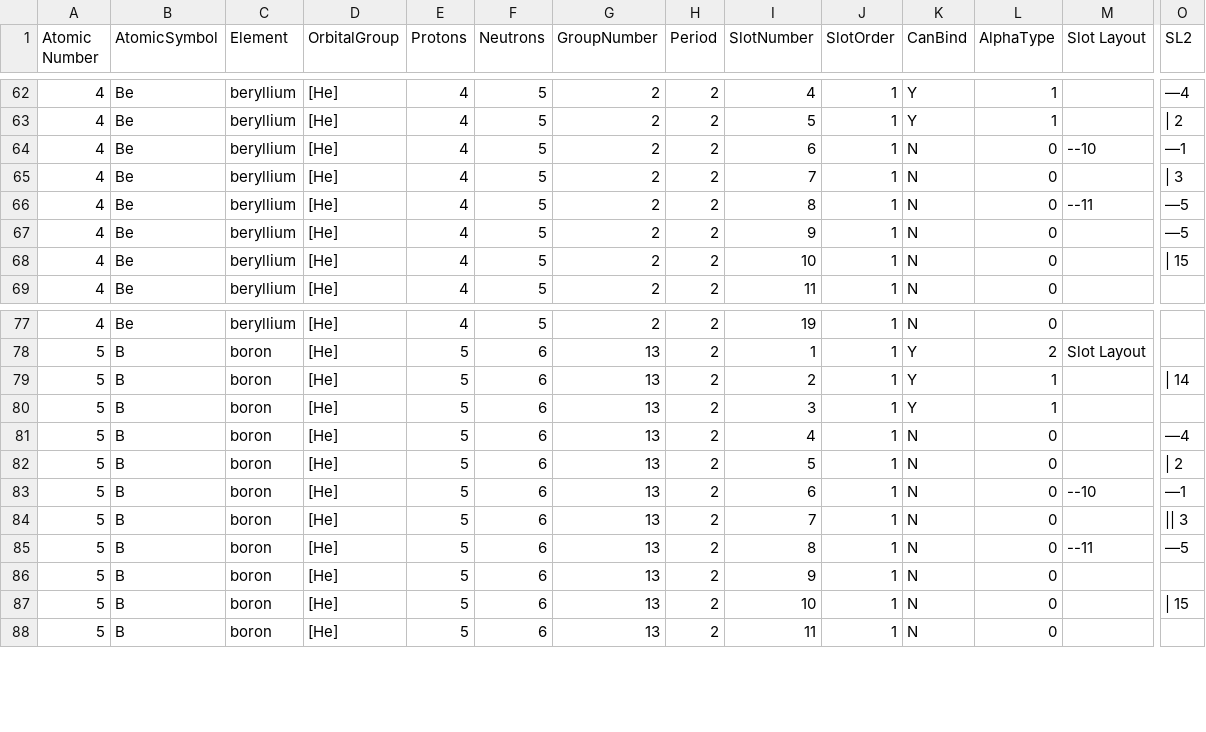
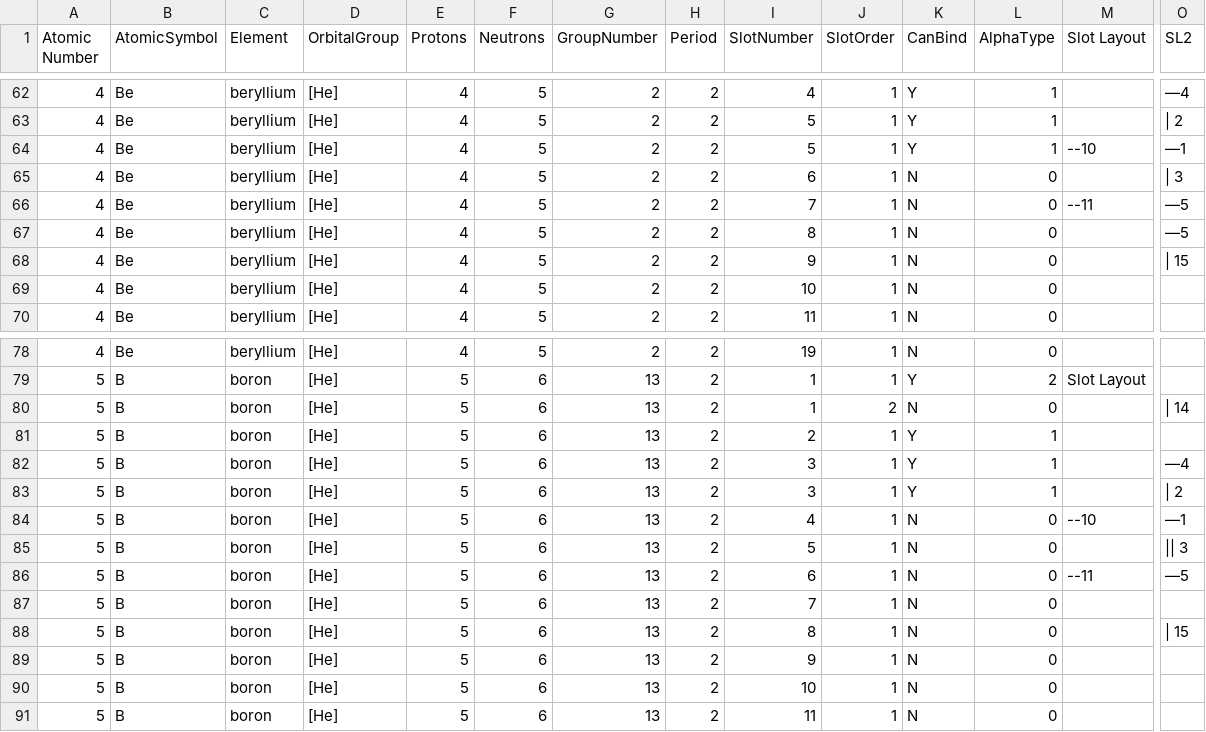
Before and after one commit to LtAirman/ChargeFieldTopics, a CSV file: data/tBoron.csv, drawn as a sheet; only a part is shown, gaps mark what is left out; addresses are those after the commit; rows hold the shown columns only; the diff names each change by its address in the sheet, - before the commit and + after, or states it on an @@ line.

```diff
--- a/data/tBoron.csv
+++ b/data/tBoron.csv
-I64 (SlotNumber): 6
+I64 (SlotNumber): 5
-K64 (CanBind): N
+K64 (CanBind): Y
-L64 (AlphaType): 0
+L64 (AlphaType): 1
-I65 (SlotNumber): 7
+I65 (SlotNumber): 6
-I66 (SlotNumber): 8
+I66 (SlotNumber): 7
+row 67: 4 | Be | beryllium | [He] | 4 | 5 | 2 | 2 | 8 | 1 | N | 0 |  | —5
-O68 (SL2): —5
+O68 (SL2): | 15
-O69 (SL2): | 15
+O69 (SL2): (empty)
-I80 (SlotNumber): 2
+I80 (SlotNumber): 1
-J80 (SlotOrder): 1
+J80 (SlotOrder): 2
-K80 (CanBind): Y
+K80 (CanBind): N
-L80 (AlphaType): 1
+L80 (AlphaType): 0
-I81 (SlotNumber): 3
+I81 (SlotNumber): 2
-I82 (SlotNumber): 4
+I82 (SlotNumber): 3
-K82:K83 (CanBind): N
+K82:K83 (CanBind): Y
-L82:L83 (AlphaType): 0
+L82:L83 (AlphaType): 1
-I83 (SlotNumber): 5
+I83 (SlotNumber): 3
-I84 (SlotNumber): 6
+I84 (SlotNumber): 4
-I85 (SlotNumber): 7
+I85 (SlotNumber): 5
-I86 (SlotNumber): 8
+I86 (SlotNumber): 6
+row 87: 5 | B | boron | [He] | 5 | 6 | 13 | 2 | 7 | 1 | N | 0
+row 88: 5 | B | boron | [He] | 5 | 6 | 13 | 2 | 8 | 1 | N | 0 |  | | 15
-O90 (SL2): | 15
+O90 (SL2): (empty)
```
Also changed, not shown: data/Cr6-Elements.csv.
